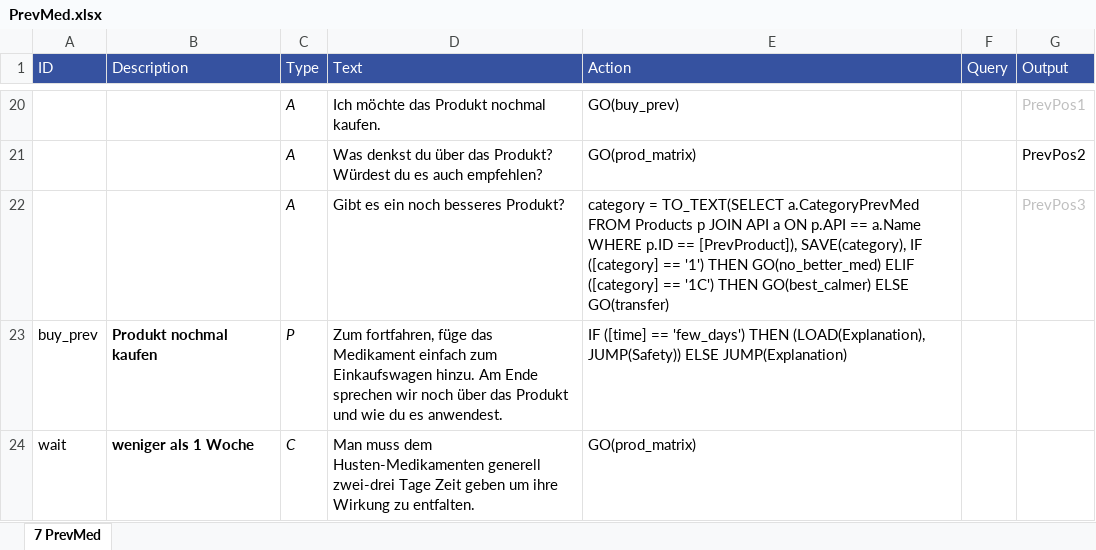
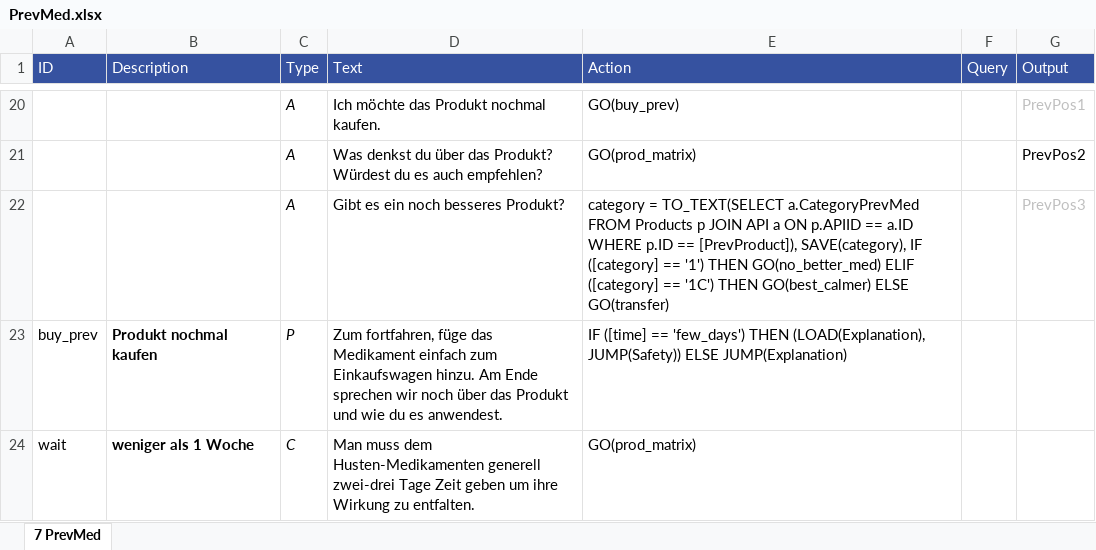
Before and after one commit to mpraski/dein-apotheker-scenarios, an Excel workbook: scenarios/cough/processes/PrevMed.xlsx, sheet 7 PrevMed, drawn as a sheet; only a part is shown, gaps mark what is left out; values as stored, in another font and other column widths than the file's, no borders; the diff names each change by its address in the sheet, - before the commit and + after, or states it on an @@ line.

```diff
--- a/scenarios/cough/processes/PrevMed.xlsx (sheet 7 PrevMed)
+++ b/scenarios/cough/processes/PrevMed.xlsx (sheet 7 PrevMed)
-E22 (Action): …a ON p.API == a.Name WHERE p.ID…
+E22 (Action): …a ON p.APIID == a.ID WHERE p.ID…
```
Also changed, not shown: scenarios/cough/processes/Fasttrack.xlsx.
